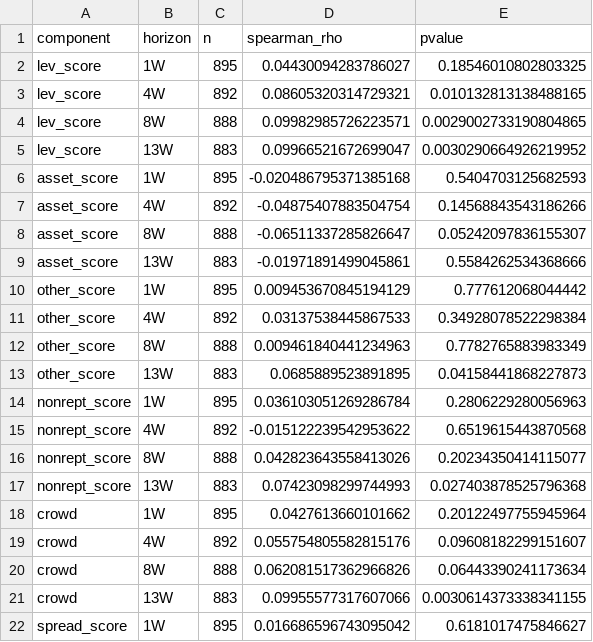
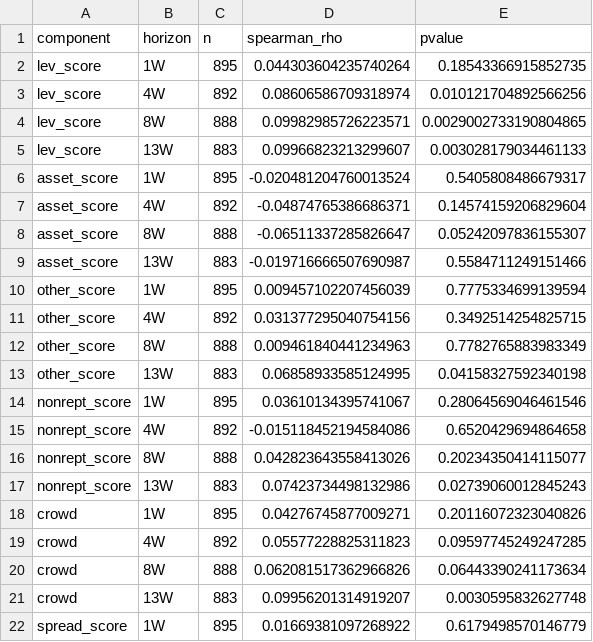
Before and after one commit to Garrincha077/senttrack, a CSV file: validation-output/tff_component_correlations.csv, drawn as a sheet; only a part is shown; the diff covers the shown part only.

```diff
--- a/validation-output/tff_component_correlations.csv
+++ b/validation-output/tff_component_correlations.csv
@@ -1,22 +1,22 @@
 component,horizon,n,spearman_rho,pvalue
-lev_score,1W,895,0.04430094283786027,0.18546010802803325
-lev_score,4W,892,0.08605320314729321,0.010132813138488165
+lev_score,1W,895,0.044303604235740264,0.18543366915852735
+lev_score,4W,892,0.08606586709318974,0.010121704892566256
 lev_score,8W,888,0.09982985726223571,0.0029002733190804865
-lev_score,13W,883,0.09966521672699047,0.0030290664926219952
-asset_score,1W,895,-0.020486795371385168,0.5404703125682593
-asset_score,4W,892,-0.04875407883504754,0.14568843543186266
+lev_score,13W,883,0.09966823213299607,0.003028179034461133
+asset_score,1W,895,-0.020481204760013524,0.5405808486679317
+asset_score,4W,892,-0.04874765386686371,0.14574159206829604
 asset_score,8W,888,-0.06511337285826647,0.05242097836155307
-asset_score,13W,883,-0.01971891499045861,0.5584262534368666
-other_score,1W,895,0.009453670845194129,0.777612068044442
-other_score,4W,892,0.03137538445867533,0.34928078522298384
+asset_score,13W,883,-0.019716666507690987,0.5584711249151466
+other_score,1W,895,0.009457102207456039,0.7775334699139594
+other_score,4W,892,0.031377295040754156,0.3492514254825715
 other_score,8W,888,0.009461840441234963,0.7782765883983349
-other_score,13W,883,0.0685889523891895,0.04158441868227873
-nonrept_score,1W,895,0.036103051269286784,0.2806229280056963
-nonrept_score,4W,892,-0.015122239542953622,0.6519615443870568
+other_score,13W,883,0.06858933585124995,0.04158327592340198
+nonrept_score,1W,895,0.03610134395741067,0.28064569046461546
+nonrept_score,4W,892,-0.015118452194584086,0.6520429694864658
 nonrept_score,8W,888,0.042823643558413026,0.20234350414115077
-nonrept_score,13W,883,0.07423098299744993,0.027403878525796368
-crowd,1W,895,0.0427613660101662,0.20122497755945964
-crowd,4W,892,0.055754805582815176,0.09608182299151607
+nonrept_score,13W,883,0.07423734498132986,0.02739060012845243
+crowd,1W,895,0.04276745877009271,0.20116072323040826
+crowd,4W,892,0.05577228825311823,0.09597745249247285
 crowd,8W,888,0.062081517362966826,0.06443390241173634
-crowd,13W,883,0.09955577317607066,0.0030614373338341155
-spread_score,1W,895,0.016686596743095042,0.6181017475846627
+crowd,13W,883,0.09956201314919207,0.0030595832627748
+spread_score,1W,895,0.01669381097268922,0.6179498570146779
```
Also changed, not shown: 28 edited cells elsewhere in this file, validation-output/cot_v2_bin_results.csv, validation-output/cot_v2_horizon_audit.csv, 9 other files.
